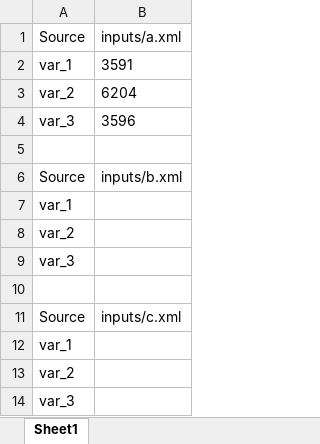
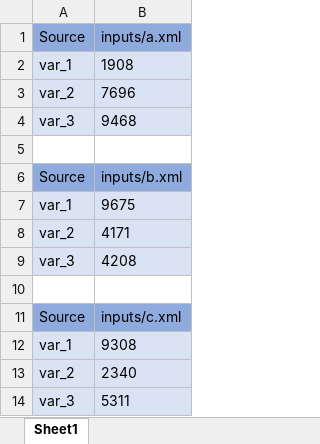
Before and after one commit to miles-franklin/Fill_XLSX, an Excel workbook: output.xlsx, sheet Sheet1, drawn as a sheet; values as stored, in another font and other column widths than the file's, no borders; the diff names each change by its address in the sheet, - before the commit and + after, or states it on an @@ line.

```diff
--- a/output.xlsx (sheet Sheet1)
+++ b/output.xlsx (sheet Sheet1)
-A1:B1 fill: none
+A1:B1 fill: #8FAADC
-A2:B4 fill: none
+A2:B4 fill: #DAE3F3
-B2: 3591
+B2: 1908
-B3: 6204
+B3: 7696
-B4: 3596
+B4: 9468
-A6:B6 fill: none
+A6:B6 fill: #8FAADC
-A7:B9 fill: none
+A7:B9 fill: #DAE3F3
-B7: (empty)
+B7: 9675
-B8: (empty)
+B8: 4171
-B9: (empty)
+B9: 4208
-A11:B11 fill: none
+A11:B11 fill: #8FAADC
-A12:B14 fill: none
+A12:B14 fill: #DAE3F3
-B12: (empty)
+B12: 9308
-B13: (empty)
+B13: 2340
-B14: (empty)
+B14: 5311
```
Also changed, not shown: input.xlsx, 1 other file.
